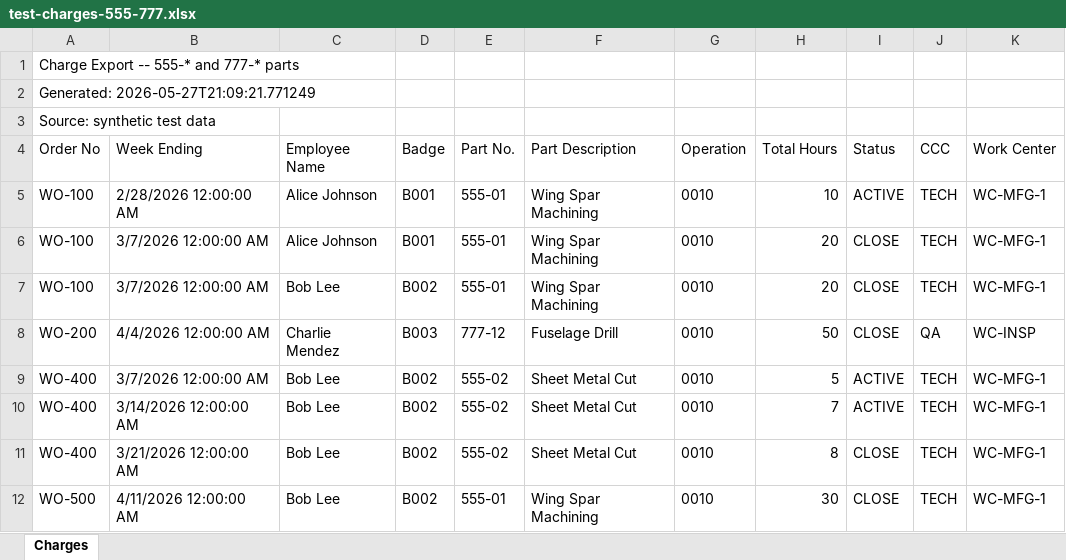
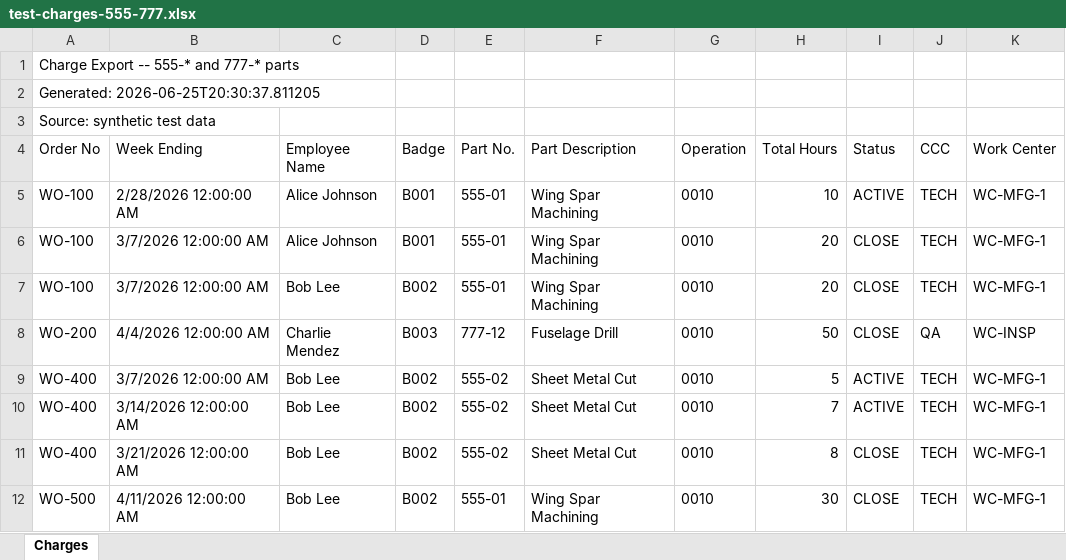
Before and after one commit to oscarecas-PM/work-gates1, an Excel workbook: dummy-files/test-charges-555-777.xlsx, sheet Charges, drawn as a sheet; values as stored, in another font and other column widths than the file's, no borders; the diff names each change by its address in the sheet, - before the commit and + after, or states it on an @@ line.

```diff
--- a/dummy-files/test-charges-555-777.xlsx (sheet Charges)
+++ b/dummy-files/test-charges-555-777.xlsx (sheet Charges)
-A2 (Order No): Generated: 2026-05-27T21:09:21.771249
+A2 (Order No): Generated: 2026-06-25T20:30:37.811205
```
Also changed, not shown: dummy-files/test-charges-5x-and-999.xlsx.
